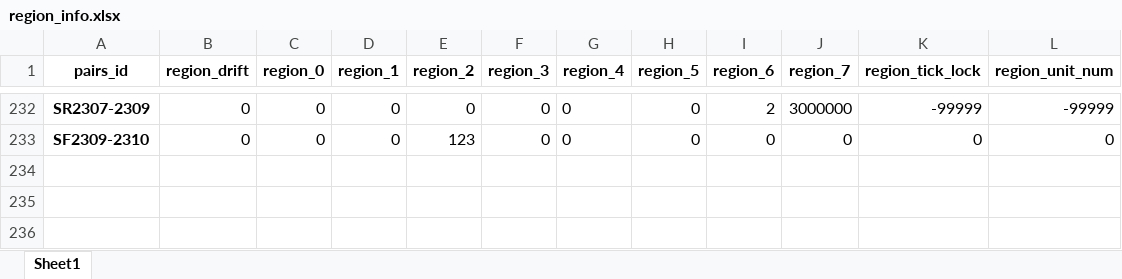
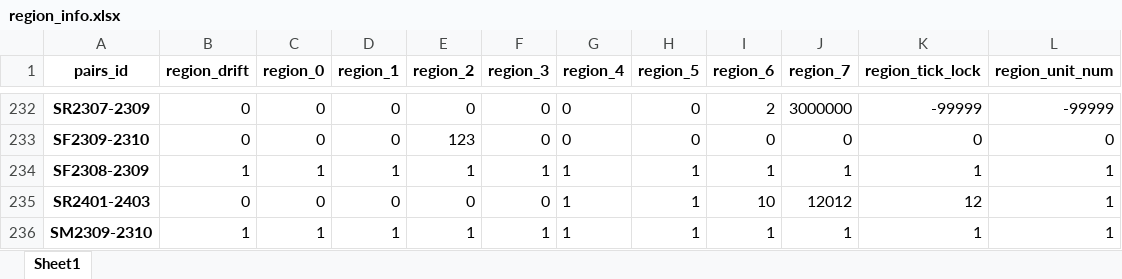
Before and after one commit to qihaiqianqiu/CTA_UI, an Excel workbook: info/region_info.xlsx, sheet Sheet1, drawn as a sheet; only a part is shown, gaps mark what is left out; values as stored, in another font and other column widths than the file's, no borders; the diff names each change by its address in the sheet, - before the commit and + after, or states it on an @@ line.

```diff
--- a/info/region_info.xlsx (sheet Sheet1)
+++ b/info/region_info.xlsx (sheet Sheet1)
+row 234: SF2308-2309 | 1 | 1 | 1 | 1 | 1 | 1 | 1 | 1 | 1 | 1 | 1
+row 235: SR2401-2403 | 0 | 0 | 0 | 0 | 0 | 1 | 1 | 10 | 12012 | 12 | 1
+row 236: SM2309-2310 | 1 | 1 | 1 | 1 | 1 | 1 | 1 | 1 | 1 | 1 | 1
```
Also changed, not shown: 6 other files.
